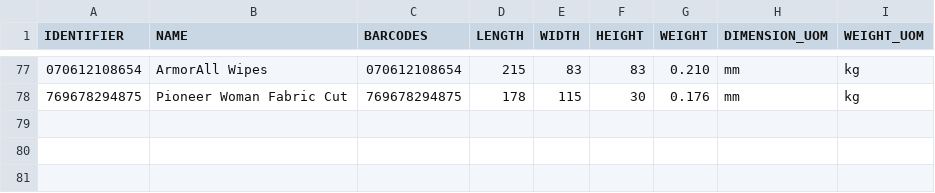
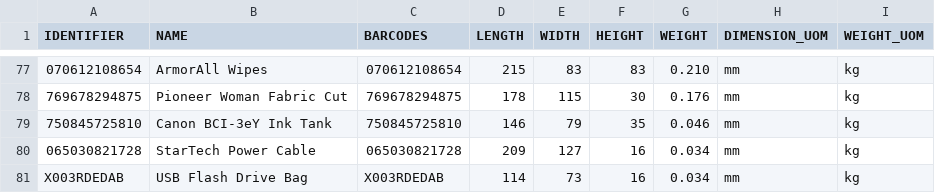
Before and after one commit to tanmayDhasade/sqa_scripts, a CSV file: new_skus.csv, drawn as a sheet; only a part is shown, gaps mark what is left out; the diff names each change by its address in the sheet, - before the commit and + after, or states it on an @@ line.

Commit message:
Update new_skus.csv

```diff
--- a/new_skus.csv
+++ b/new_skus.csv
+row 79: 750845725810 | Canon BCI-3eY Ink Tank | 750845725810 | 146 | 79 | 35 | 0.046 | mm | kg
+row 80: 065030821728 | StarTech Power Cable | 065030821728 | 209 | 127 | 16 | 0.034 | mm | kg
+row 81: X003RDEDAB | USB Flash Drive Bag | X003RDEDAB | 114 | 73 | 16 | 0.034 | mm | kg
```
